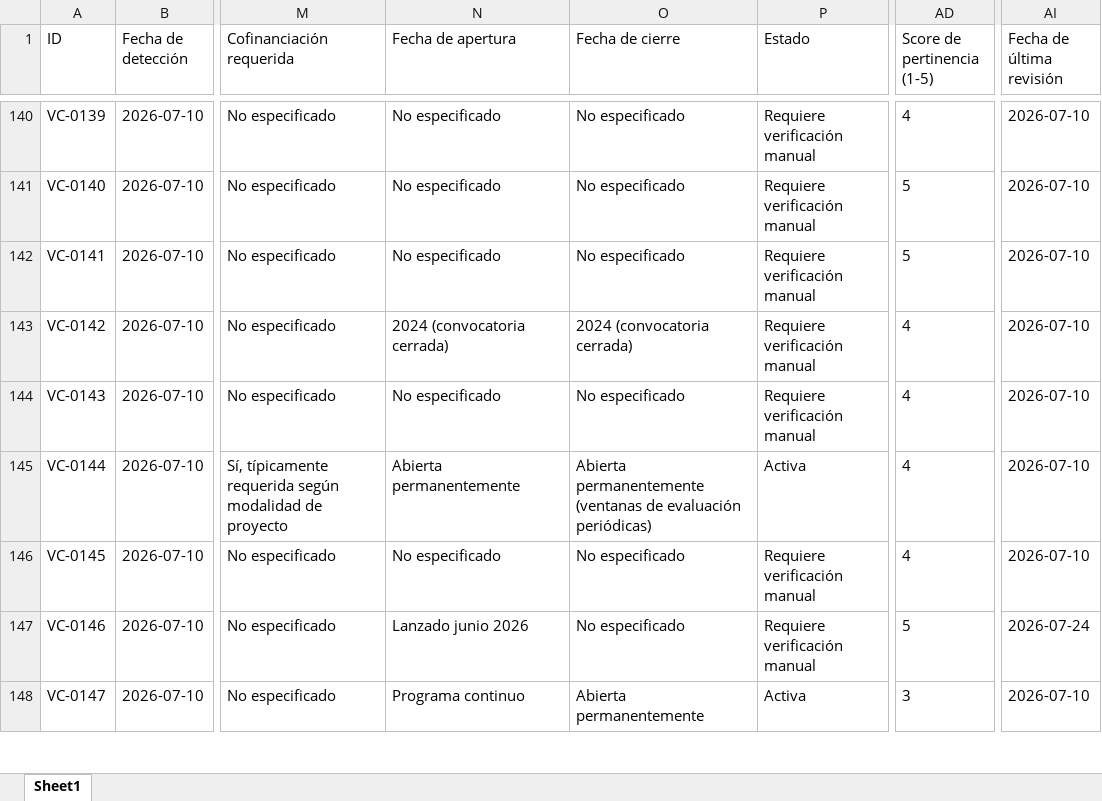
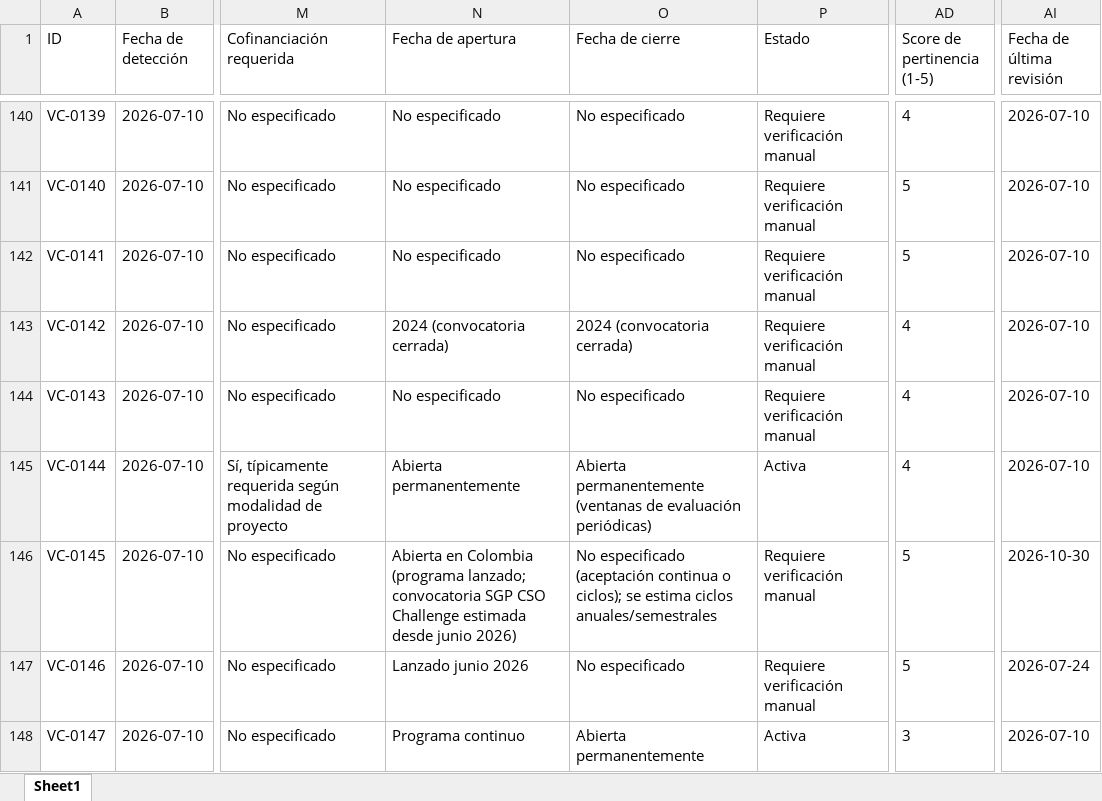
Before and after one commit to Amdavil/herramientas-y-assessment, an Excel workbook: funding-agent/data/oportunidades_atraccion_recursos_vision_circular.xlsx, sheet Sheet1, drawn as a sheet; only a part is shown, gaps mark what is left out; values as stored, in another font and other column widths than the file's, no borders; the diff covers the shown part only; the diff names each change by its address in the sheet, - before the commit and + after, or states it on an @@ line.

```diff
--- a/funding-agent/data/oportunidades_atraccion_recursos_vision_circular.xlsx (sheet Sheet1)
+++ b/funding-agent/data/oportunidades_atraccion_recursos_vision_circular.xlsx (sheet Sheet1)
-N146 (Fecha de apertura): No especificado
+N146 (Fecha de apertura): Abierta en Colombia (programa lanzado; convocatoria SGP CSO Challenge estimada desde junio 2026)
-O146 (Fecha de cierre): No especificado
+O146 (Fecha de cierre): No especificado (aceptación continua o ciclos); se estima ciclos anuales/semestrales
-AD146 (Score de pertinencia (1-5)): 4
+AD146 (Score de pertinencia (1-5)): 5
-AI146 (Fecha de última revisión): 2026-07-10
+AI146 (Fecha de última revisión): 2026-10-30
```
Also changed, not shown: 29 added rows elsewhere in this sheet, 1 other file.
